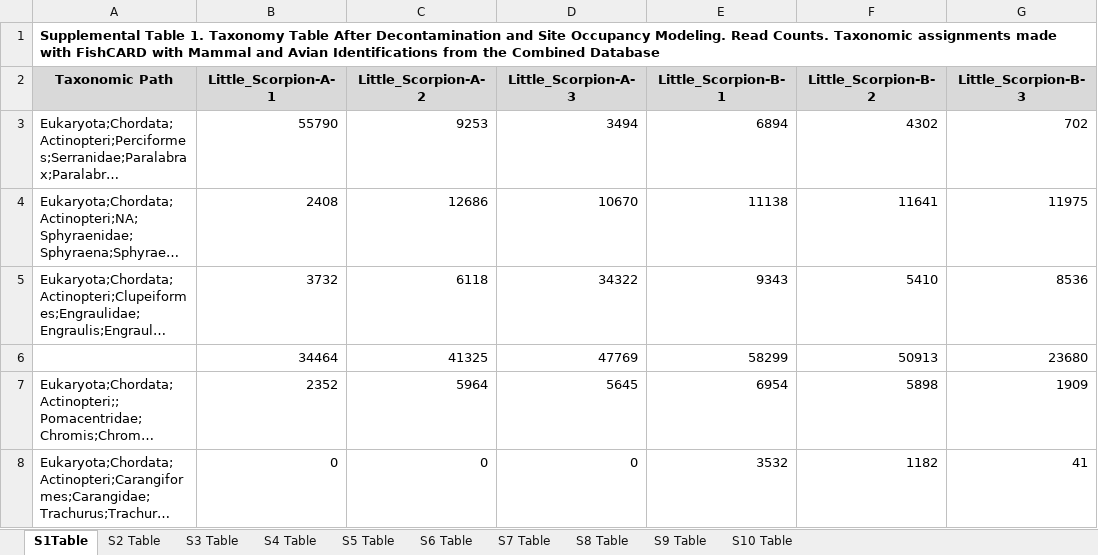
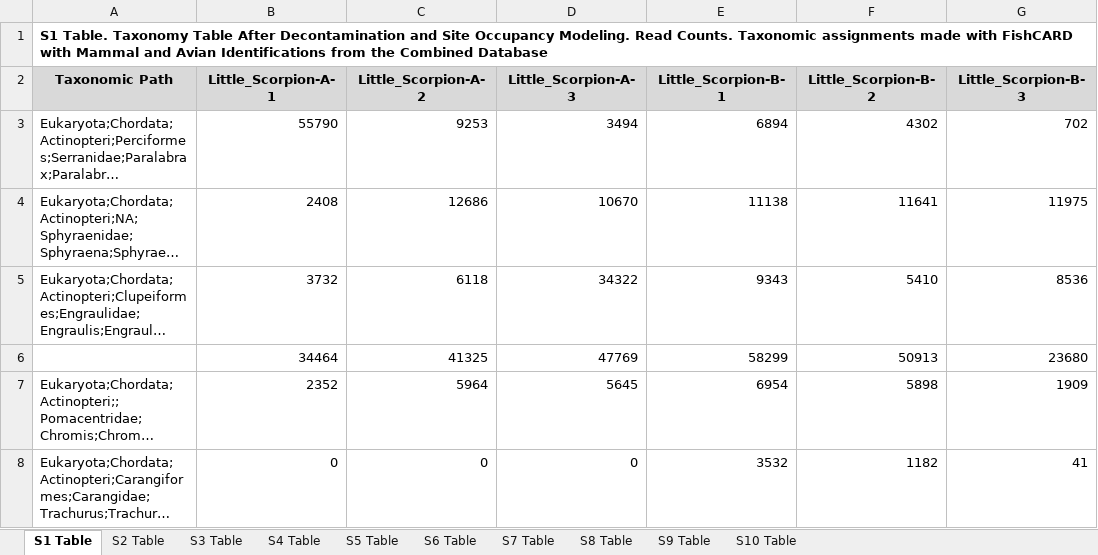
Before and after one commit to zjgold/Scorpion-SMR-eDNA-Metabarcoding, an Excel workbook: analysis/scorpion/S3 Tables.xlsx, sheet S1 Table, drawn as a sheet; only a part is shown; long unchanged cells end in …; values as stored, in another font and other column widths than the file's, no borders; the diff names each change by its address in the sheet, - before the commit and + after, or states it on an @@ line.

```diff
--- a/analysis/scorpion/S3 Tables.xlsx (sheet S1 Table)
+++ b/analysis/scorpion/S3 Tables.xlsx (sheet S1 Table)
-sheet tab: S1Table
+sheet tab: S1 Table
-A1 (Taxonomic Path): Supplemental Table 1. Taxonomy Table…
+A1 (Taxonomic Path): S1 Table. Taxonomy Table…
```
Also changed, not shown: sheet S8 Table, sheet S6 Table, sheet S9 Table, sheet S5 Table, sheet S4 Table, sheet S3 Table, 3 more sheets, 22 other files.
